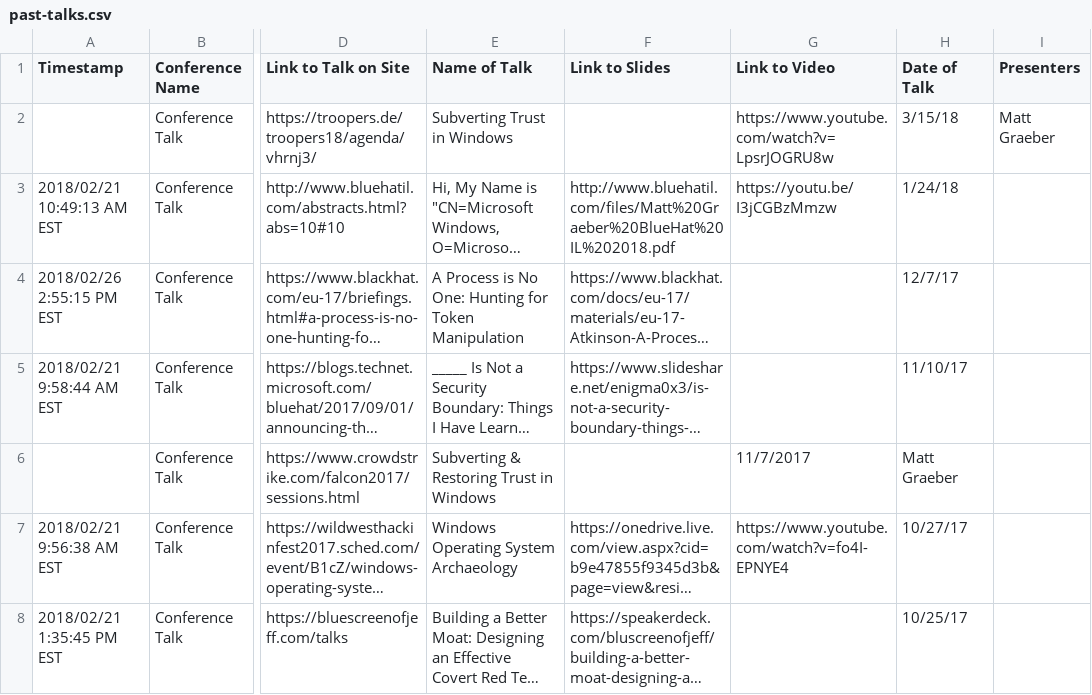
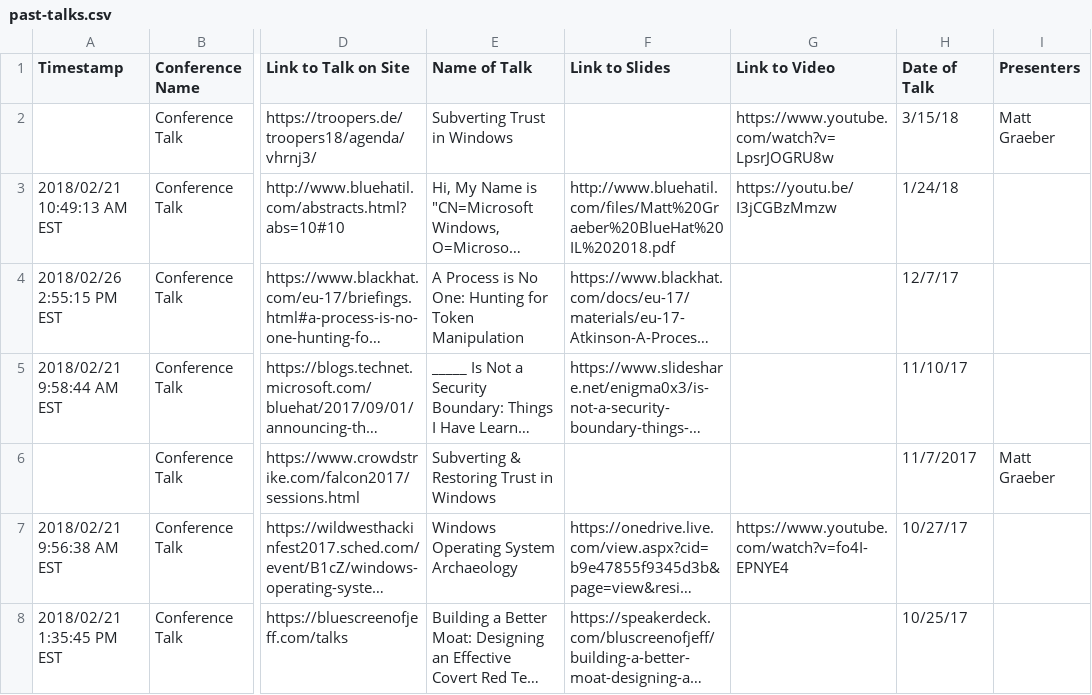
Before and after one commit to SpecterOps/chronology, a CSV file: past-talks.csv, drawn as a sheet; only a part is shown, gaps mark what is left out; long unchanged cells end in …; the diff names each change by its address in the sheet, - before the commit and + after, or states it on an @@ line.

Commit message:
Update past-talks.csv

```diff
--- a/past-talks.csv
+++ b/past-talks.csv
-G6 (Link to Video): 11/7/2017
+G6 (Link to Video): (empty)
-H6 (Date of Talk): Matt Graeber
+H6 (Date of Talk): 11/7/2017
-I6 (Presenters): (empty)
+I6 (Presenters): Matt Graeber
```
